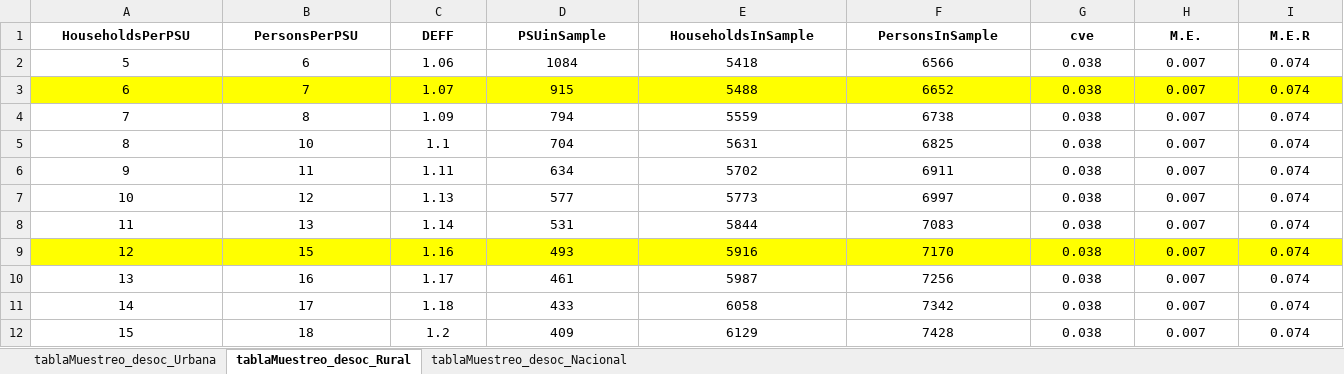
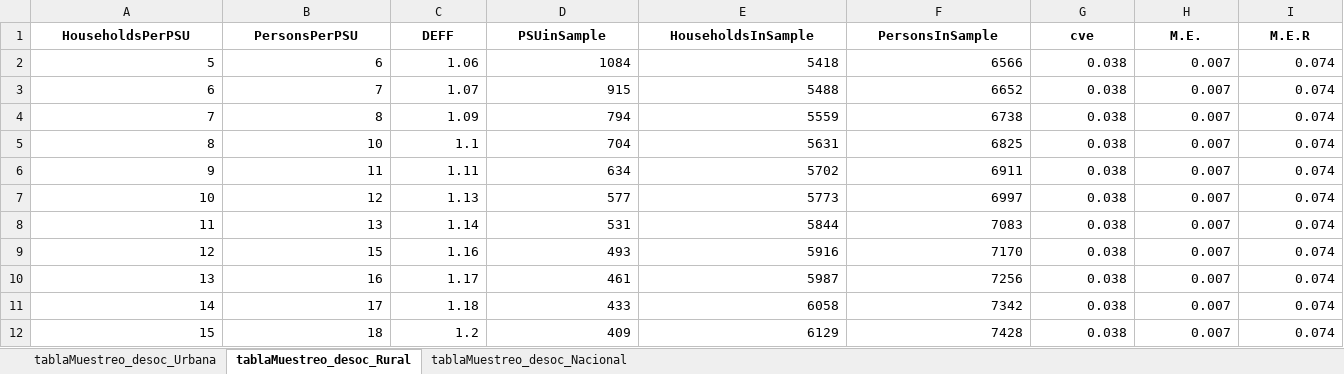
Before and after one commit to psirusteam/CRIsieh, an Excel workbook: output/resultados_desoc.xlsx, sheet tablaMuestreo_desoc_Rural, drawn as a sheet; only a part is shown; values as stored, in another font and other column widths than the file's, no borders; the diff covers the shown part only; the diff names each change by its address in the sheet, - before the commit and + after, or states it on an @@ line.

Commit message:
actualizar tablas

```diff
--- a/output/resultados_desoc.xlsx (sheet tablaMuestreo_desoc_Rural)
+++ b/output/resultados_desoc.xlsx (sheet tablaMuestreo_desoc_Rural)
-A2:I12 alignment: center
+A2:I12 alignment: right
-A3:I3 fill: #FFFF00
+A3:I3 fill: none
-A9:I9 fill: #FFFF00
+A9:I9 fill: none
```
Also changed, not shown: cell formats elsewhere in this sheet, sheet tablaMuestreo_desoc_Urbana, output/resultados_IPM.xlsx, output/resultados_pobreza.xlsx, 3 other files.
